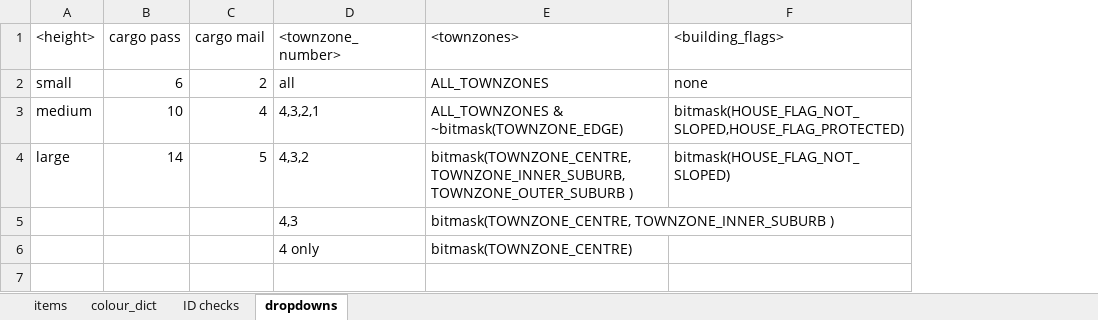
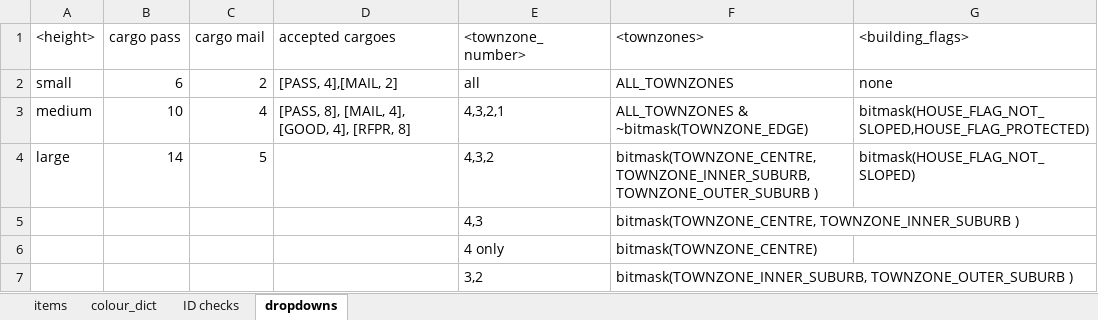
Before and after one commit to OpenTTD-JPplus/JPplusBuildings, an Excel workbook: docs/buildings.xlsx, sheet dropdowns, drawn as a sheet; values as stored, in another font and other column widths than the file's, no borders; the diff names each change by its address in the sheet, - before the commit and + after, or states it on an @@ line.

```diff
--- a/docs/buildings.xlsx (sheet dropdowns)
+++ b/docs/buildings.xlsx (sheet dropdowns)
+column D (accepted cargoes), rows 2-3: [PASS, 4],[MAIL, 2] | [PASS, 8], [MAIL, 4], [GOOD, 4], [RFPR, 8]
+row 7:  |  |  |  | 3,2 | bitmask(TOWNZONE_INNER_SUBURB, TOWNZONE_OUTER_SUBURB )
```
Also changed, not shown: sheet items, formulas that keep their value, 46 other files.
